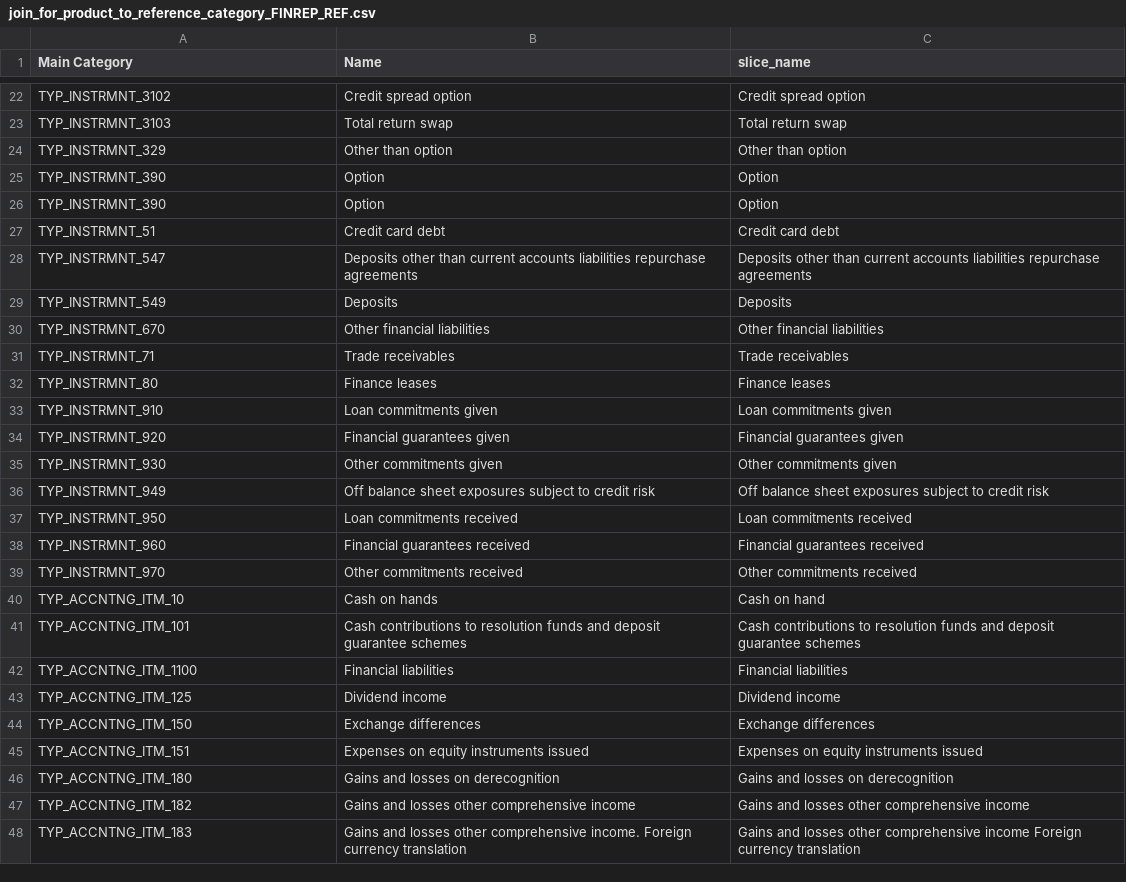
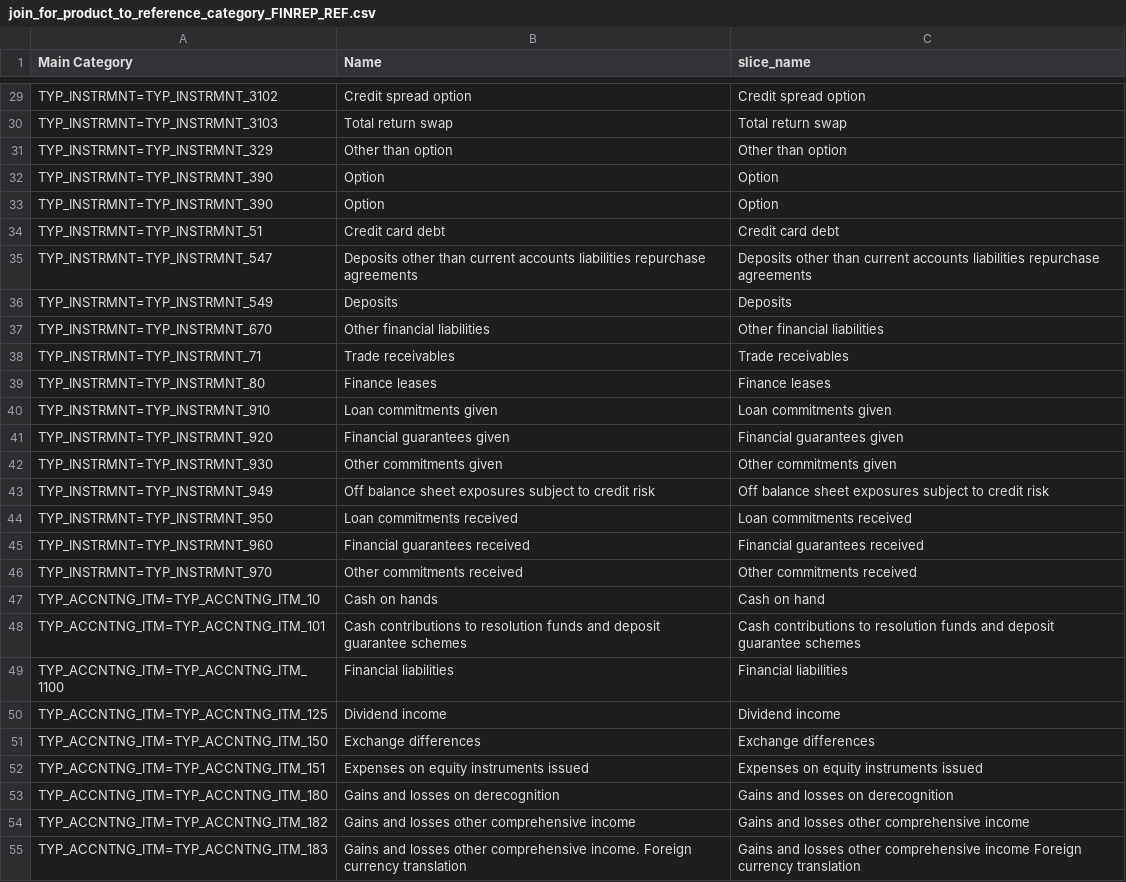
Before and after one commit to regcommunity/FreeBIRD_67, a CSV file: artefacts/joins_configuration/join_for_product_to_reference_category_FINREP_REF.csv, drawn as a sheet; only a part is shown, gaps mark what is left out; addresses are those after the commit; the diff covers the shown part only; the diff names each change by its address in the sheet, - before the commit and + after, or states it on an @@ line.

```diff
--- a/artefacts/joins_configuration/join_for_product_to_reference_category_FINREP_REF.csv
+++ b/artefacts/joins_configuration/join_for_product_to_reference_category_FINREP_REF.csv
-A29 (Main Category): TYP_INSTRMNT_3102
+A29 (Main Category): TYP_INSTRMNT=TYP_INSTRMNT_3102
-A30 (Main Category): TYP_INSTRMNT_3103
+A30 (Main Category): TYP_INSTRMNT=TYP_INSTRMNT_3103
-A31 (Main Category): TYP_INSTRMNT_329
+A31 (Main Category): TYP_INSTRMNT=TYP_INSTRMNT_329
-A32:A33 (Main Category): TYP_INSTRMNT_390
+A32:A33 (Main Category): TYP_INSTRMNT=TYP_INSTRMNT_390
-A34 (Main Category): TYP_INSTRMNT_51
+A34 (Main Category): TYP_INSTRMNT=TYP_INSTRMNT_51
-A35 (Main Category): TYP_INSTRMNT_547
+A35 (Main Category): TYP_INSTRMNT=TYP_INSTRMNT_547
-A36 (Main Category): TYP_INSTRMNT_549
+A36 (Main Category): TYP_INSTRMNT=TYP_INSTRMNT_549
-A37 (Main Category): TYP_INSTRMNT_670
+A37 (Main Category): TYP_INSTRMNT=TYP_INSTRMNT_670
-A38 (Main Category): TYP_INSTRMNT_71
+A38 (Main Category): TYP_INSTRMNT=TYP_INSTRMNT_71
-A39 (Main Category): TYP_INSTRMNT_80
+A39 (Main Category): TYP_INSTRMNT=TYP_INSTRMNT_80
-A40 (Main Category): TYP_INSTRMNT_910
+A40 (Main Category): TYP_INSTRMNT=TYP_INSTRMNT_910
-A41 (Main Category): TYP_INSTRMNT_920
+A41 (Main Category): TYP_INSTRMNT=TYP_INSTRMNT_920
-A42 (Main Category): TYP_INSTRMNT_930
+A42 (Main Category): TYP_INSTRMNT=TYP_INSTRMNT_930
-A43 (Main Category): TYP_INSTRMNT_949
+A43 (Main Category): TYP_INSTRMNT=TYP_INSTRMNT_949
-A44 (Main Category): TYP_INSTRMNT_950
+A44 (Main Category): TYP_INSTRMNT=TYP_INSTRMNT_950
-A45 (Main Category): TYP_INSTRMNT_960
+A45 (Main Category): TYP_INSTRMNT=TYP_INSTRMNT_960
-A46 (Main Category): TYP_INSTRMNT_970
+A46 (Main Category): TYP_INSTRMNT=TYP_INSTRMNT_970
-A47 (Main Category): TYP_ACCNTNG_ITM_10
+A47 (Main Category): TYP_ACCNTNG_ITM=TYP_ACCNTNG_ITM_10
-A48 (Main Category): TYP_ACCNTNG_ITM_101
+A48 (Main Category): TYP_ACCNTNG_ITM=TYP_ACCNTNG_ITM_101
-A49 (Main Category): TYP_ACCNTNG_ITM_1100
+A49 (Main Category): TYP_ACCNTNG_ITM=TYP_ACCNTNG_ITM_1100
-A50 (Main Category): TYP_ACCNTNG_ITM_125
+A50 (Main Category): TYP_ACCNTNG_ITM=TYP_ACCNTNG_ITM_125
-A51 (Main Category): TYP_ACCNTNG_ITM_150
+A51 (Main Category): TYP_ACCNTNG_ITM=TYP_ACCNTNG_ITM_150
-A52 (Main Category): TYP_ACCNTNG_ITM_151
+A52 (Main Category): TYP_ACCNTNG_ITM=TYP_ACCNTNG_ITM_151
-A53 (Main Category): TYP_ACCNTNG_ITM_180
+A53 (Main Category): TYP_ACCNTNG_ITM=TYP_ACCNTNG_ITM_180
-A54 (Main Category): TYP_ACCNTNG_ITM_182
+A54 (Main Category): TYP_ACCNTNG_ITM=TYP_ACCNTNG_ITM_182
-A55 (Main Category): TYP_ACCNTNG_ITM_183
+A55 (Main Category): TYP_ACCNTNG_ITM=TYP_ACCNTNG_ITM_183
```
Also changed, not shown: 8 added rows, 1 removed row and 137 edited cells elsewhere in this file.
